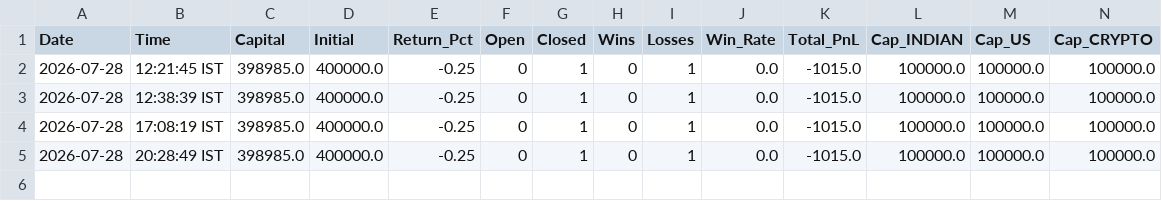
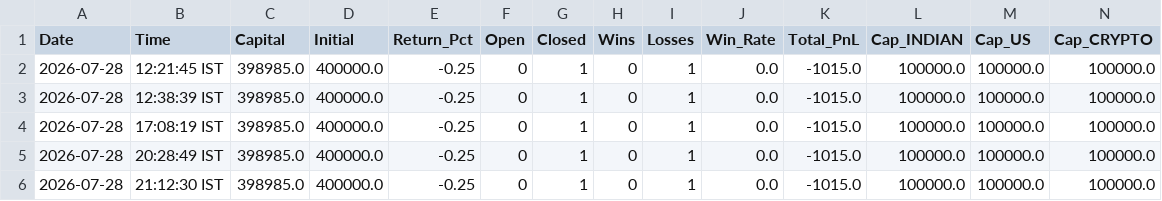
Before and after one commit to thokfoot/free-4-market-master, a CSV file: logs/portfolio_snapshots.csv, drawn as a sheet; only a part is shown; rows hold the shown columns only; the diff names each change by its address in the sheet, - before the commit and + after, or states it on an @@ line.

```diff
--- a/logs/portfolio_snapshots.csv
+++ b/logs/portfolio_snapshots.csv
+row 6: 2026-07-28 | 21:12:30 IST | 398985.0 | 400000.0 | -0.25 | 0 | 1 | 0 | 1 | 0.0 | -1015.0 | 100000.0 | 100000.0 | 100000.0
```
Also changed, not shown: logs/trade_log.csv, 2 other files.
